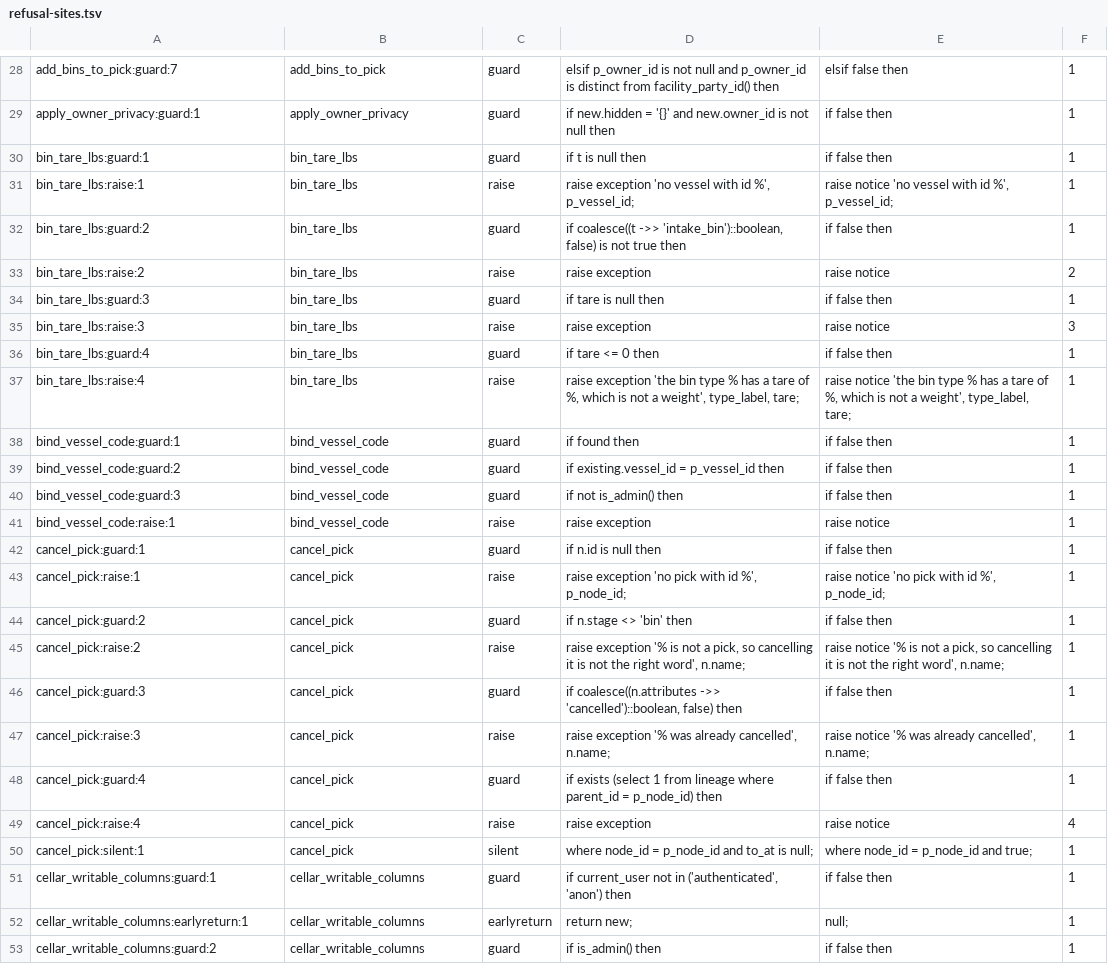
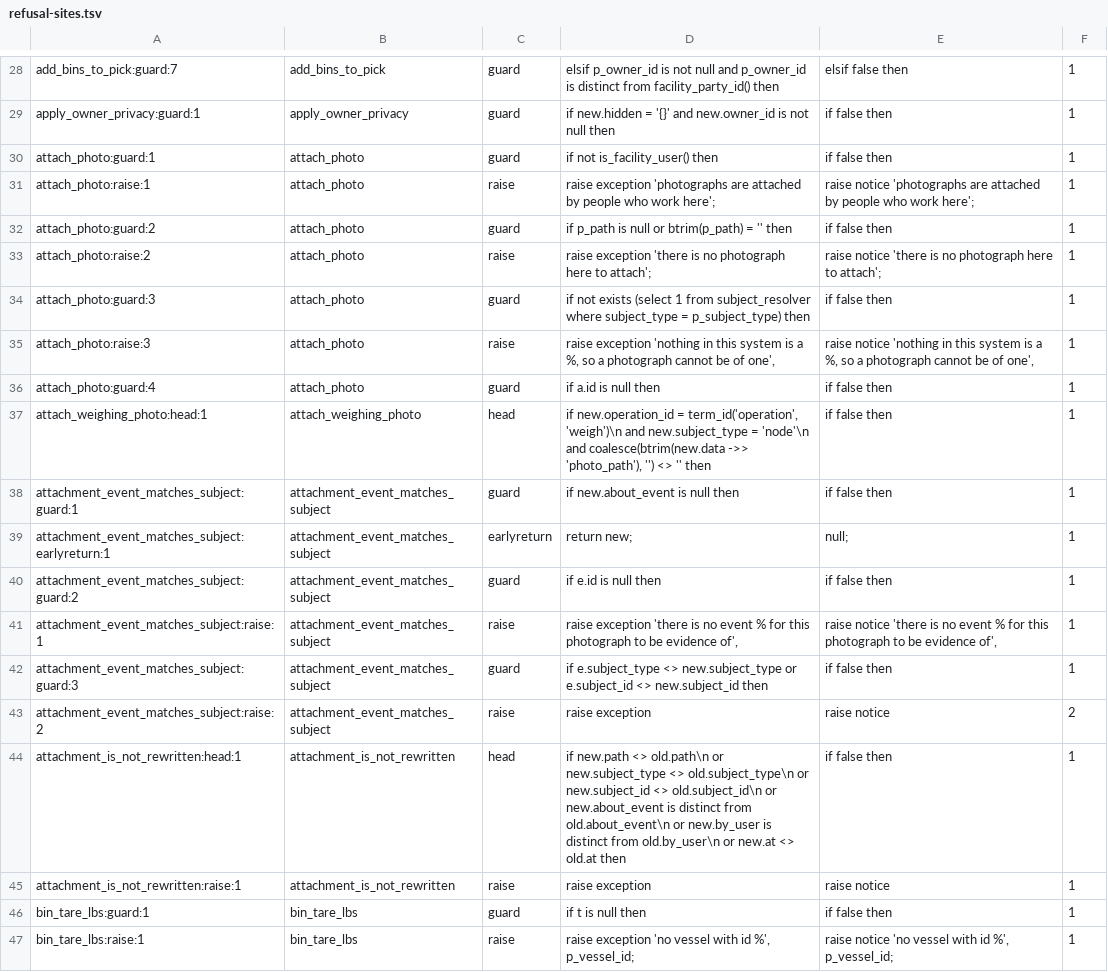
Before and after one commit to VigneronVitae/VSV-Management-Software, a TSV file: docs/review/refusal-sites.tsv, drawn as a sheet; only a part is shown, gaps mark what is left out; the shorter side is filled out with more unchanged rows; the diff names each change by its address in the sheet, - before the commit and + after, or states it on an @@ line.

```diff
--- a/docs/review/refusal-sites.tsv
+++ b/docs/review/refusal-sites.tsv
+row 30: attach_photo:guard:1 | attach_photo | guard | if not is_facility_user() then | if false then | 1
+row 31: attach_photo:raise:1 | attach_photo | raise | raise exception 'photographs are attached by people who work here'; | raise notice 'photographs are attached by people who work here'; | 1
+row 32: attach_photo:guard:2 | attach_photo | guard | if p_path is null or btrim(p_path) = '' then | if false then | 1
+row 33: attach_photo:raise:2 | attach_photo | raise | raise exception 'there is no photograph here to attach'; | raise notice 'there is no photograph here to attach'; | 1
+row 34: attach_photo:guard:3 | attach_photo | guard | if not exists (select 1 from subject_resolver where subject_type = p_subject_type) then | if false then | 1
+row 35: attach_photo:raise:3 | attach_photo | raise | raise exception 'nothing in this system is a %, so a photograph cannot be of one', | raise notice 'nothing in this system is a %, so a photograph cannot be of one', | 1
+row 36: attach_photo:guard:4 | attach_photo | guard | if a.id is null then | if false then | 1
+row 37: attach_weighing_photo:head:1 | attach_weighing_photo | head | if new.operation_id = term_id('operation', 'weigh')\n and new.subject_type = 'node'\n and coalesce(btrim(new.data ->> 'photo_path'), '') <> '' then | if false then | 1
+row 38: attachment_event_matches_subject:guard:1 | attachment_event_matches_subject | guard | if new.about_event is null then | if false then | 1
+row 39: attachment_event_matches_subject:earlyreturn:1 | attachment_event_matches_subject | earlyreturn | return new; | null; | 1
+row 40: attachment_event_matches_subject:guard:2 | attachment_event_matches_subject | guard | if e.id is null then | if false then | 1
+row 41: attachment_event_matches_subject:raise:1 | attachment_event_matches_subject | raise | raise exception 'there is no event % for this photograph to be evidence of', | raise notice 'there is no event % for this photograph to be evidence of', | 1
+row 42: attachment_event_matches_subject:guard:3 | attachment_event_matches_subject | guard | if e.subject_type <> new.subject_type or e.subject_id <> new.subject_id then | if false then | 1
+row 43: attachment_event_matches_subject:raise:2 | attachment_event_matches_subject | raise | raise exception | raise notice | 2
+row 44: attachment_is_not_rewritten:head:1 | attachment_is_not_rewritten | head | if new.path <> old.path\n or new.subject_type <> old.subject_type\n or new.subject_id <> old.subject_id\n or new.about_event is distinct from old.about_event\n or new.by_user is distinct from old.by_user\n or new.at <> old.at then | if false then | 1
+row 45: attachment_is_not_rewritten:raise:1 | attachment_is_not_rewritten | raise | raise exception | raise notice | 1
```
Also changed, not shown: 16 other files.
